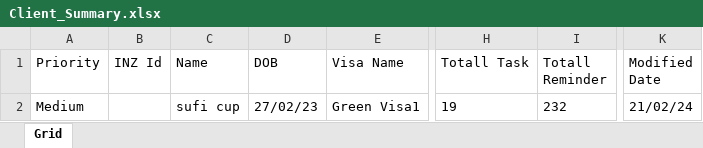
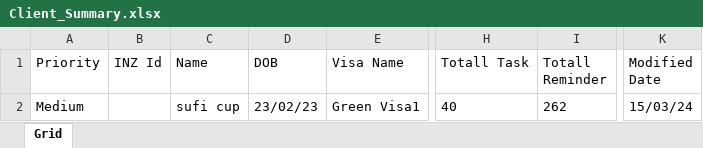
Before and after one commit to nabeelahmed772/Ezymigrate, an Excel workbook: cypress/downloads/Client_Summary.xlsx, sheet Grid, drawn as a sheet; only a part is shown, gaps mark what is left out; values as stored, in another font and other column widths than the file's, no borders; table styles not drawn; the diff names each change by its address in the sheet, - before the commit and + after, or states it on an @@ line.

```diff
--- a/cypress/downloads/Client_Summary.xlsx (sheet Grid)
+++ b/cypress/downloads/Client_Summary.xlsx (sheet Grid)
-D2 (DOB): 27/02/23
+D2 (DOB): 23/02/23
-H2 (Totall Task): 19
+H2 (Totall Task): 40
-I2 (Totall Reminder): 232
+I2 (Totall Reminder): 262
-K2 (Modified Date): 21/02/24
+K2 (Modified Date): 15/03/24
```
Also changed, not shown: cypress/downloads/Client_Employer_Report.xlsx, cypress/downloads/ClientsList.xlsx, 19 other files.
